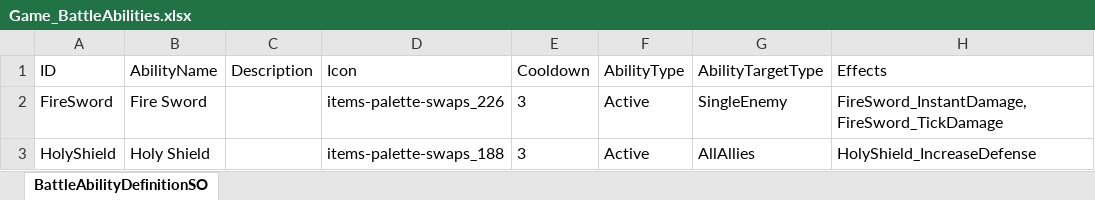
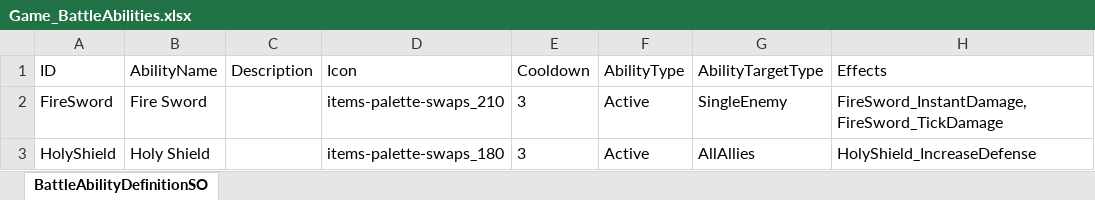
Before and after one commit to Thisman/EscapeFromCave, an Excel workbook: Assets/Resources/Game_BattleAbilities.xlsx, sheet BattleAbilityDefinitionSO, drawn as a sheet; values as stored, in another font and other column widths than the file's, no borders; charts and pictures not drawn; the diff names each change by its address in the sheet, - before the commit and + after, or states it on an @@ line.

```diff
--- a/Assets/Resources/Game_BattleAbilities.xlsx (sheet BattleAbilityDefinitionSO)
+++ b/Assets/Resources/Game_BattleAbilities.xlsx (sheet BattleAbilityDefinitionSO)
-D2 (Icon): items-palette-swaps_226
+D2 (Icon): items-palette-swaps_210
-D3 (Icon): items-palette-swaps_188
+D3 (Icon): items-palette-swaps_180
```
Also changed, not shown: Assets/Resources/Game_BattleEffects.xlsx, Assets/Resources/Game_Units.xlsx, 22 other files.
